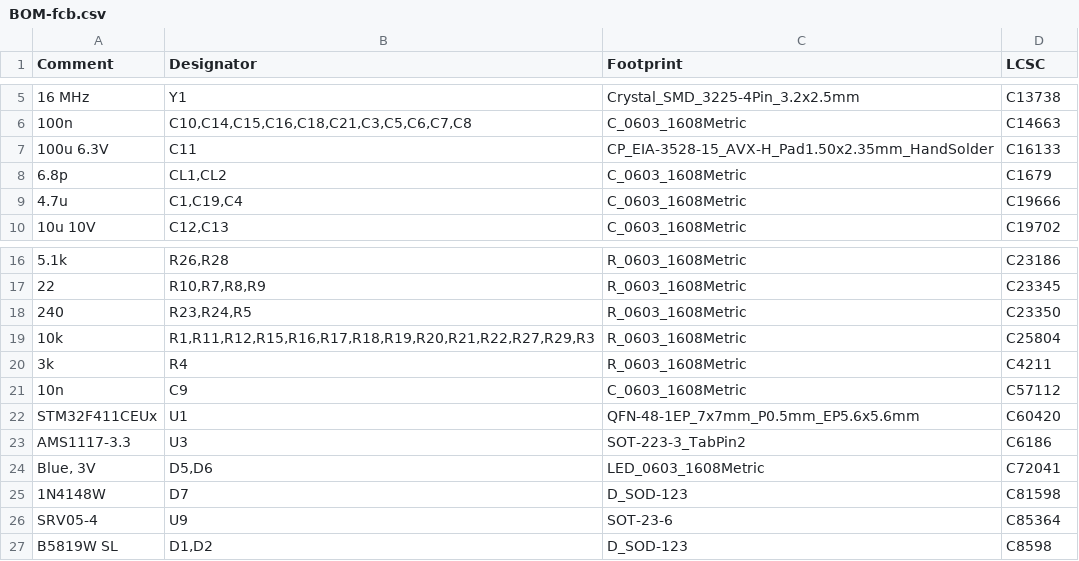
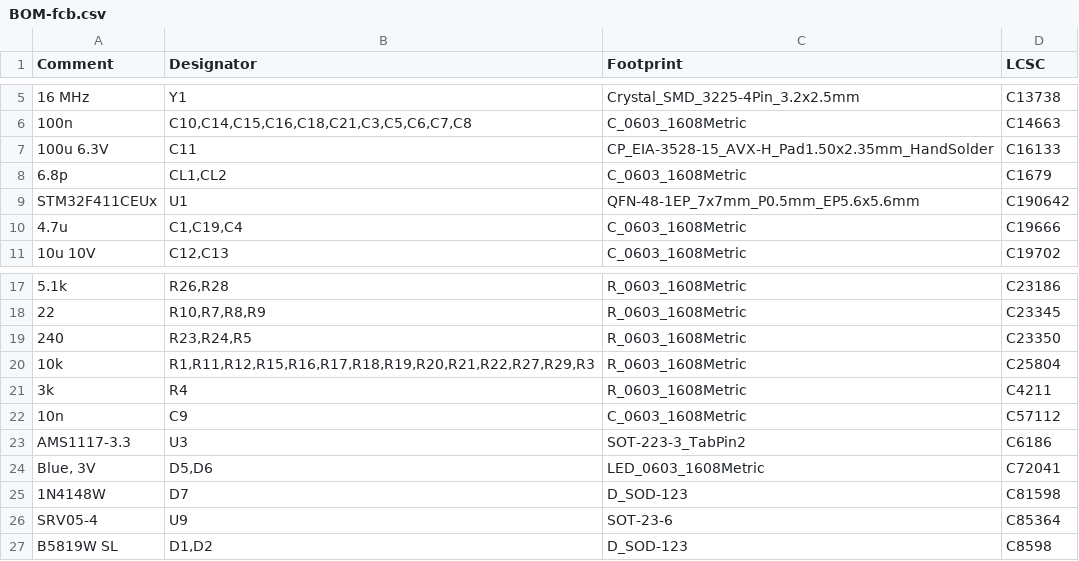
Before and after one commit to visatu/sjt-fcb, a CSV file: fcb-kicad/jlcpcb/assembly/BOM-fcb.csv, drawn as a sheet; only a part is shown, gaps mark what is left out; removed rows and columns are numbered as before the commit, all else as after; the diff names each change by its address in the sheet, - before the commit and + after, or states it on an @@ line.

```diff
--- a/fcb-kicad/jlcpcb/assembly/BOM-fcb.csv
+++ b/fcb-kicad/jlcpcb/assembly/BOM-fcb.csv
+row 9: STM32F411CEUx | U1 | QFN-48-1EP_7x7mm_P0.5mm_EP5.6x5.6mm | C190642
-row 22: STM32F411CEUx | U1 | QFN-48-1EP_7x7mm_P0.5mm_EP5.6x5.6mm | C60420
```
Also changed, not shown: 21 other files.
